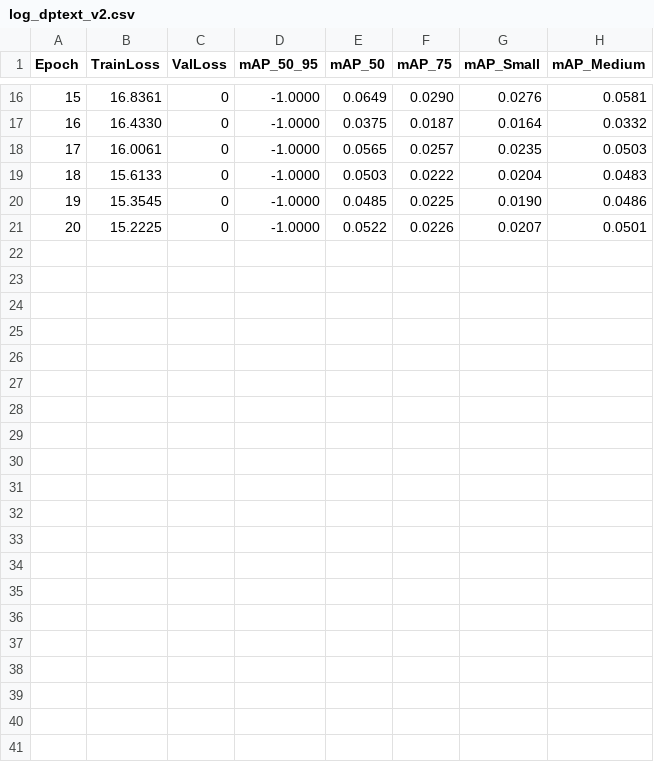
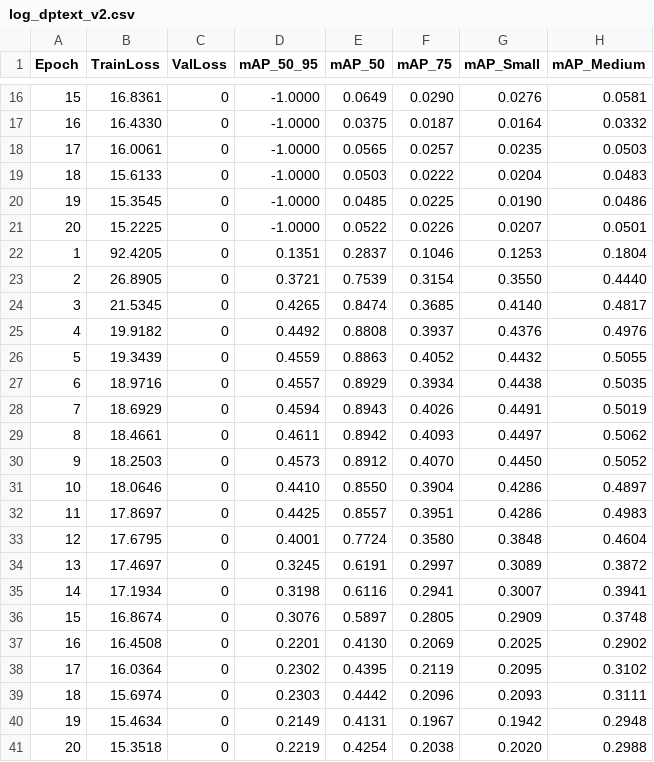
Before and after one commit to RayhanHaqi/visual_recognition-hw2, a CSV file: logs/log_dptext_v2.csv, drawn as a sheet; only a part is shown, gaps mark what is left out.

```diff
--- a/logs/log_dptext_v2.csv
+++ b/logs/log_dptext_v2.csv
@@ -21 +21,21 @@ Epoch,TrainLoss,ValLoss,mAP_50_95,mAP_50,mAP_75,mAP_Small,mAP_Medium
 20,15.2225,0,-1.0000,0.0522,0.0226,0.0207,0.0501
+1,92.4205,0,0.1351,0.2837,0.1046,0.1253,0.1804
+2,26.8905,0,0.3721,0.7539,0.3154,0.3550,0.4440
+3,21.5345,0,0.4265,0.8474,0.3685,0.4140,0.4817
+4,19.9182,0,0.4492,0.8808,0.3937,0.4376,0.4976
+5,19.3439,0,0.4559,0.8863,0.4052,0.4432,0.5055
+6,18.9716,0,0.4557,0.8929,0.3934,0.4438,0.5035
+7,18.6929,0,0.4594,0.8943,0.4026,0.4491,0.5019
+8,18.4661,0,0.4611,0.8942,0.4093,0.4497,0.5062
+9,18.2503,0,0.4573,0.8912,0.4070,0.4450,0.5052
+10,18.0646,0,0.4410,0.8550,0.3904,0.4286,0.4897
+11,17.8697,0,0.4425,0.8557,0.3951,0.4286,0.4983
+12,17.6795,0,0.4001,0.7724,0.3580,0.3848,0.4604
+13,17.4697,0,0.3245,0.6191,0.2997,0.3089,0.3872
+14,17.1934,0,0.3198,0.6116,0.2941,0.3007,0.3941
+15,16.8674,0,0.3076,0.5897,0.2805,0.2909,0.3748
+16,16.4508,0,0.2201,0.4130,0.2069,0.2025,0.2902
+17,16.0364,0,0.2302,0.4395,0.2119,0.2095,0.3102
+18,15.6974,0,0.2303,0.4442,0.2096,0.2093,0.3111
+19,15.4634,0,0.2149,0.4131,0.1967,0.1942,0.2948
+20,15.3518,0,0.2219,0.4254,0.2038,0.2020,0.2988
```
Also changed, not shown: logs/log_dptext_v1.csv.
